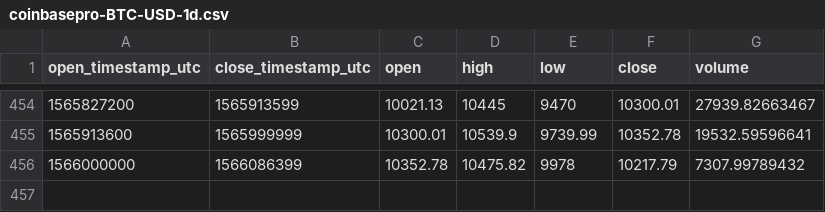
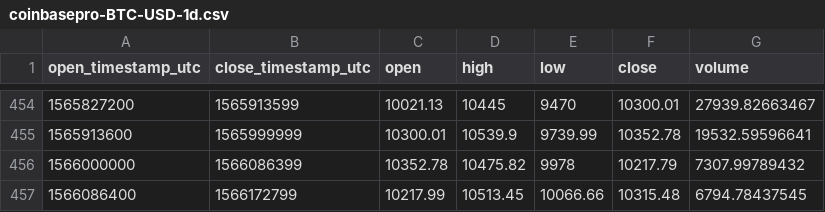
Before and after one commit to cryptobigbro/coinbasepro-BTC-USD, a CSV file: coinbasepro-BTC-USD-1d.csv, drawn as a sheet; only a part is shown, gaps mark what is left out; the diff names each change by its address in the sheet, - before the commit and + after, or states it on an @@ line.

```diff
--- a/coinbasepro-BTC-USD-1d.csv
+++ b/coinbasepro-BTC-USD-1d.csv
+row 457: 1566086400 | 1566172799 | 10217.99 | 10513.45 | 10066.66 | 10315.48 | 6794.78437545
```
Also changed, not shown: coinbasepro-BTC-USD-1h.csv.
